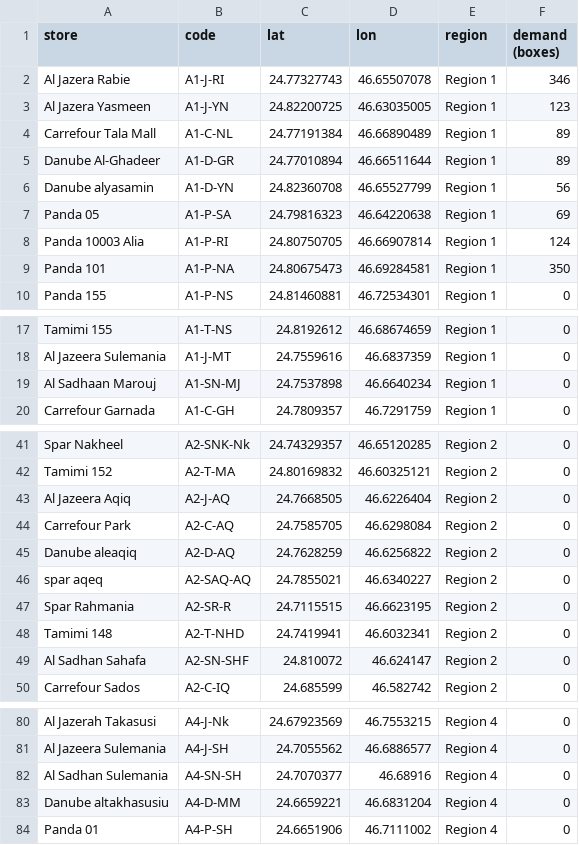
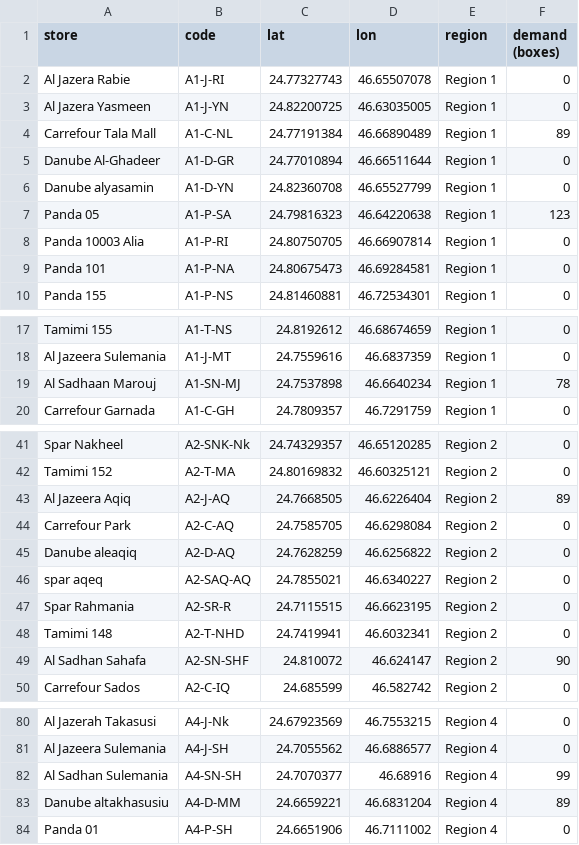
Before and after one commit to randJehad21/OptiRoute, a CSV file: all_region_demands.csv, drawn as a sheet; only a part is shown, gaps mark what is left out; the diff covers the shown part only.

```diff
--- a/all_region_demands.csv
+++ b/all_region_demands.csv
@@ -1,10 +1,10 @@
 store,code,lat,lon,region,demand (boxes)
-Al Jazera Rabie,A1-J-RI,24.77327743,46.65507078,Region 1,346
-Al Jazera Yasmeen,A1-J-YN,24.82200725,46.63035005,Region 1,123
+Al Jazera Rabie,A1-J-RI,24.77327743,46.65507078,Region 1,0
+Al Jazera Yasmeen,A1-J-YN,24.82200725,46.63035005,Region 1,0
 Carrefour Tala Mall,A1-C-NL,24.77191384,46.66890489,Region 1,89
-Danube Al-Ghadeer,A1-D-GR,24.77010894,46.66511644,Region 1,89
-Danube alyasamin,A1-D-YN,24.82360708,46.65527799,Region 1,56
-Panda 05,A1-P-SA,24.79816323,46.64220638,Region 1,69
-Panda 10003 Alia,A1-P-RI,24.80750705,46.66907814,Region 1,124
-Panda 101,A1-P-NA,24.80675473,46.69284581,Region 1,350
+Danube Al-Ghadeer,A1-D-GR,24.77010894,46.66511644,Region 1,0
+Danube alyasamin,A1-D-YN,24.82360708,46.65527799,Region 1,0
+Panda 05,A1-P-SA,24.79816323,46.64220638,Region 1,123
+Panda 10003 Alia,A1-P-RI,24.80750705,46.66907814,Region 1,0
+Panda 101,A1-P-NA,24.80675473,46.69284581,Region 1,0
 Panda 155,A1-P-NS,24.81460881,46.72534301,Region 1,0
@@ -18,3 +18,3 @@ Tamimi 155,A1-T-NS,24.8192612,46.68674659,Region 1,0
 Al Jazeera Sulemania,A1-J-MT,24.7559616,46.6837359,Region 1,0
-Al Sadhaan Marouj,A1-SN-MJ,24.7537898,46.6640234,Region 1,0
+Al Sadhaan Marouj,A1-SN-MJ,24.7537898,46.6640234,Region 1,78
 Carrefour Garnada,A1-C-GH,24.7809357,46.7291759,Region 1,0
@@ -42,3 +42,3 @@ Spar Nakheel,A2-SNK-Nk,24.74329357,46.65120285,Region 2,0
 Tamimi 152,A2-T-MA,24.80169832,46.60325121,Region 2,0
-Al Jazeera Aqiq,A2-J-AQ,24.7668505,46.6226404,Region 2,0
+Al Jazeera Aqiq,A2-J-AQ,24.7668505,46.6226404,Region 2,89
 Carrefour Park,A2-C-AQ,24.7585705,46.6298084,Region 2,0
@@ -48,3 +48,3 @@ Spar Rahmania,A2-SR-R,24.7115515,46.6623195,Region 2,0
 Tamimi 148,A2-T-NHD,24.7419941,46.6032341,Region 2,0
-Al Sadhan Sahafa,A2-SN-SHF,24.810072,46.624147,Region 2,0
+Al Sadhan Sahafa,A2-SN-SHF,24.810072,46.624147,Region 2,90
 Carrefour Sados,A2-C-IQ,24.685599,46.582742,Region 2,0
@@ -81,4 +81,4 @@ Al Jazerah Takasusi,A4-J-Nk,24.67923569,46.7553215,Region 4,0
 Al Jazeera Sulemania,A4-J-SH,24.7055562,46.6886577,Region 4,0
-Al Sadhan Sulemania,A4-SN-SH,24.7070377,46.68916,Region 4,0
-Danube altakhasusiu,A4-D-MM,24.6659221,46.6831204,Region 4,0
+Al Sadhan Sulemania,A4-SN-SH,24.7070377,46.68916,Region 4,99
+Danube altakhasusiu,A4-D-MM,24.6659221,46.6831204,Region 4,89
 Panda 01,A4-P-SH,24.6651906,46.7111002,Region 4,0
```
Also changed, not shown: 3 edited cells elsewhere in this file, 9 other files.
